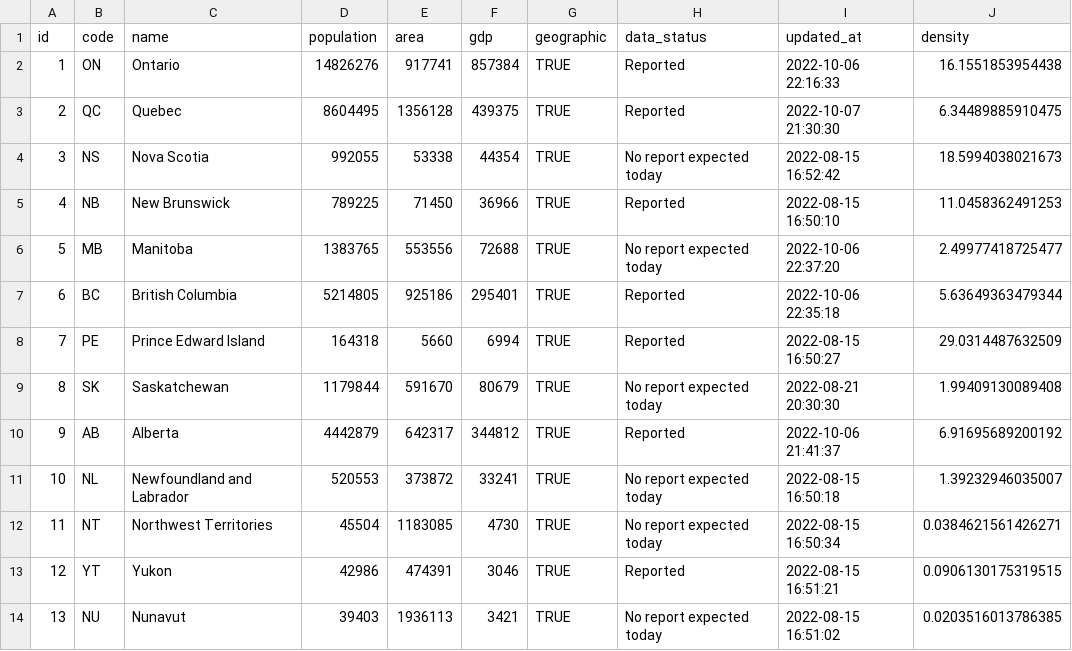
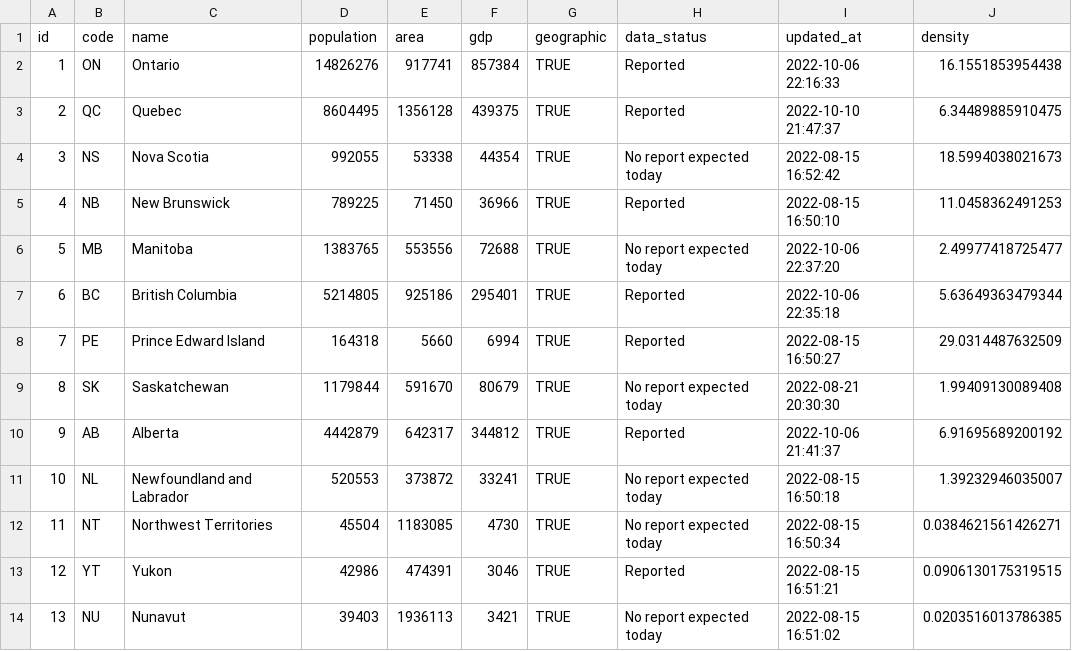
Before and after one commit to taylordunn/canadacoviddata, a CSV file: data-raw/provinces/data.csv, drawn as a sheet.

```diff
--- a/data-raw/provinces/data.csv
+++ b/data-raw/provinces/data.csv
@@ -2,3 +2,3 @@
 1,"ON","Ontario",14826276,917741,857384,TRUE,"Reported","2022-10-06 22:16:33",16.1551853954438
-2,"QC","Quebec",8604495,1356128,439375,TRUE,"Reported","2022-10-07 21:30:30",6.34489885910475
+2,"QC","Quebec",8604495,1356128,439375,TRUE,"Reported","2022-10-10 21:47:37",6.34489885910475
 3,"NS","Nova Scotia",992055,53338,44354,TRUE,"No report expected today","2022-08-15 16:52:42",18.5994038021673
```
Also changed, not shown: 1 other file.
